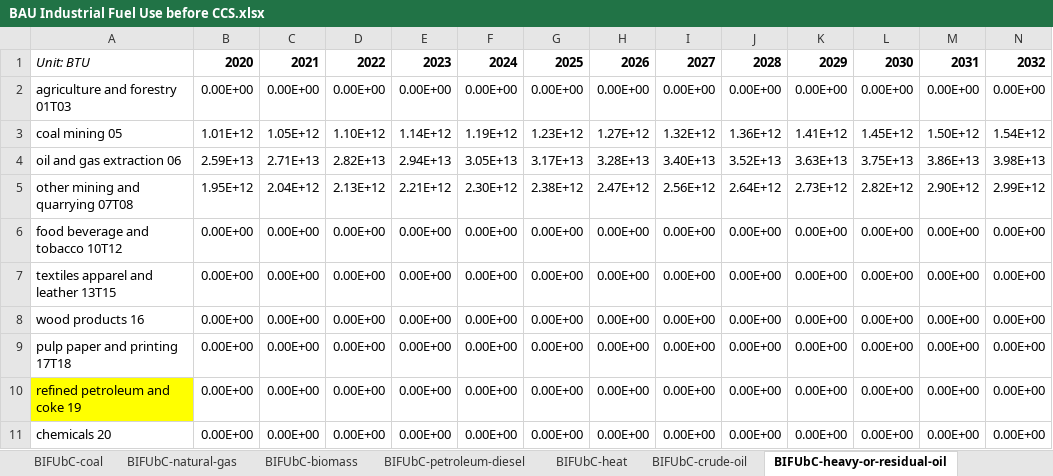
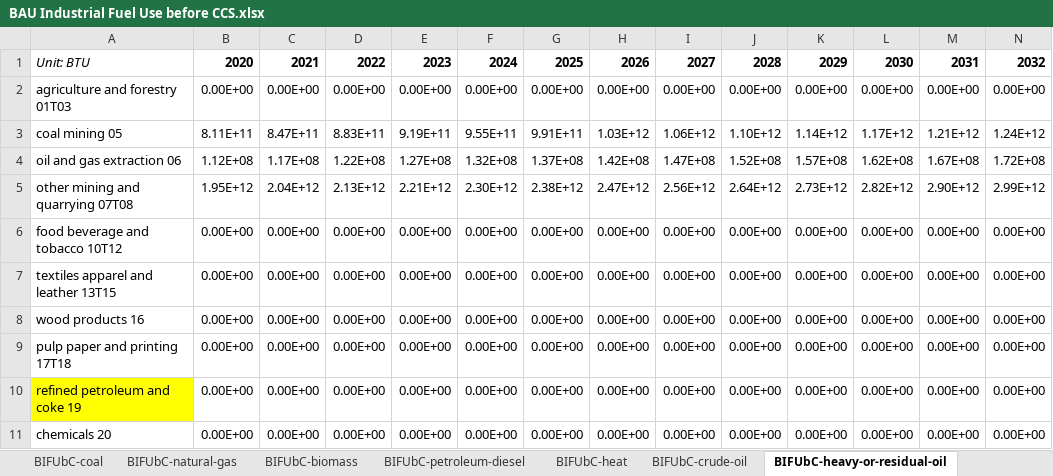
Before and after one commit to climatepolicylab/eps-indonesia-cpl, an Excel workbook: InputData/indst/BIFUbC/BAU Industrial Fuel Use before CCS.xlsx, sheet BIFUbC-heavy-or-residual-oil, drawn as a sheet; only a part is shown; values as stored, in another font and other column widths than the file's, no borders; charts and pictures not drawn; removed rows and columns are numbered as before the commit, all else as after; rows hold the shown columns only; the diff names each change by its address in the sheet, - before the commit and + after, or states it on an @@ line.

Commit message:
bifubc correction with new bfpiae data

```diff
--- a/InputData/indst/BIFUbC/BAU Industrial Fuel Use before CCS.xlsx (sheet BIFUbC-heavy-or-residual-oil)
+++ b/InputData/indst/BIFUbC/BAU Industrial Fuel Use before CCS.xlsx (sheet BIFUbC-heavy-or-residual-oil)
-row 3: coal mining 05 | 1.01E+12 | 1.05E+12 | 1.10E+12 | 1.14E+12 | 1.19E+12 | 1.23E+12 | 1.27E+12 | 1.32E+12 | 1.36E+12 | 1.41E+12 | 1.45E+12 | 1.50E+12 | 1.54E+12
-row 4: oil and gas extraction 06 | 2.59E+13 | 2.71E+13 | 2.82E+13 | 2.94E+13 | 3.05E+13 | 3.17E+13 | 3.28E+13 | 3.40E+13 | 3.52E+13 | 3.63E+13 | 3.75E+13 | 3.86E+13 | 3.98E+13
+row 3: coal mining 05 | 8.11E+11 | 8.47E+11 | 8.83E+11 | 9.19E+11 | 9.55E+11 | 9.91E+11 | 1.03E+12 | 1.06E+12 | 1.10E+12 | 1.14E+12 | 1.17E+12 | 1.21E+12 | 1.24E+12
+row 4: oil and gas extraction 06 | 1.12E+08 | 1.17E+08 | 1.22E+08 | 1.27E+08 | 1.32E+08 | 1.37E+08 | 1.42E+08 | 1.47E+08 | 1.52E+08 | 1.57E+08 | 1.62E+08 | 1.67E+08 | 1.72E+08
```
Also changed, not shown: sheet calcs, sheet Indonesia BFPIaE-production, sheet BIFUbC-crude-oil, sheet BIFUbC-biomass, sheet BIFUbC-coal, sheet BIFUbC-LPG-propane-or-butane, 7 more sheets, charts or pictures, 8 other files.
